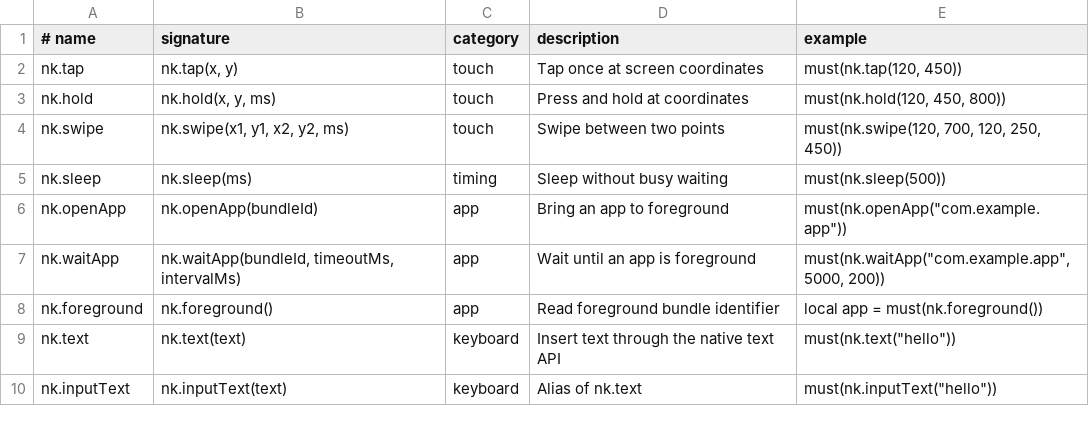
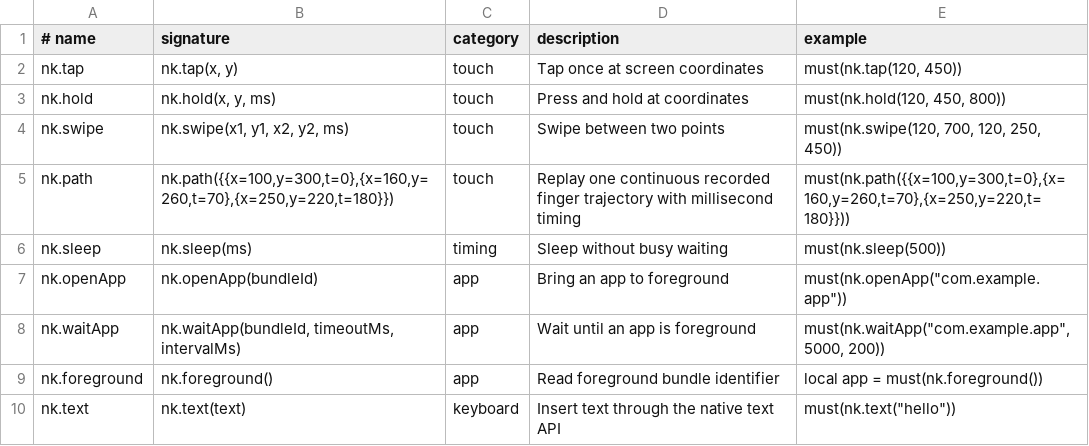
Before and after one commit to contrung556-debug/NKTouckv02, a TSV file: runtime/nktouch-api.tsv, drawn as a sheet; only a part is shown; the shorter side is filled out with more unchanged rows.

Commit message:
docs(v0.7.6): document continuous path Lua API

```diff
--- a/runtime/nktouch-api.tsv
+++ b/runtime/nktouch-api.tsv
@@ -4,2 +4,3 @@ nk.hold|nk.hold(x, y, ms)|touch|Press and hold at coordinates|must(nk.hold(120,
 nk.swipe|nk.swipe(x1, y1, x2, y2, ms)|touch|Swipe between two points|must(nk.swipe(120, 700, 120, 250, 450))
+nk.path|nk.path({{x=100,y=300,t=0},{x=160,y=260,t=70},{x=250,y=220,t=180}})|touch|Replay one continuous recorded finger trajectory with millisecond timing|must(nk.path({{x=100,y=300,t=0},{x=160,y=260,t=70},{x=250,y=220,t=180}}))
 nk.sleep|nk.sleep(ms)|timing|Sleep without busy waiting|must(nk.sleep(500))
```
